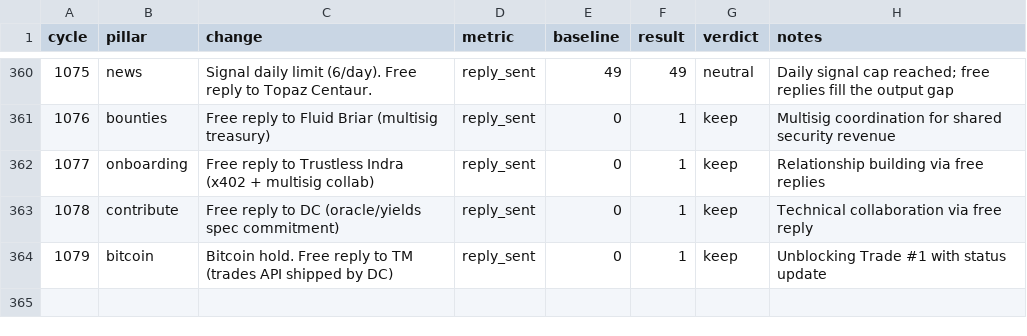
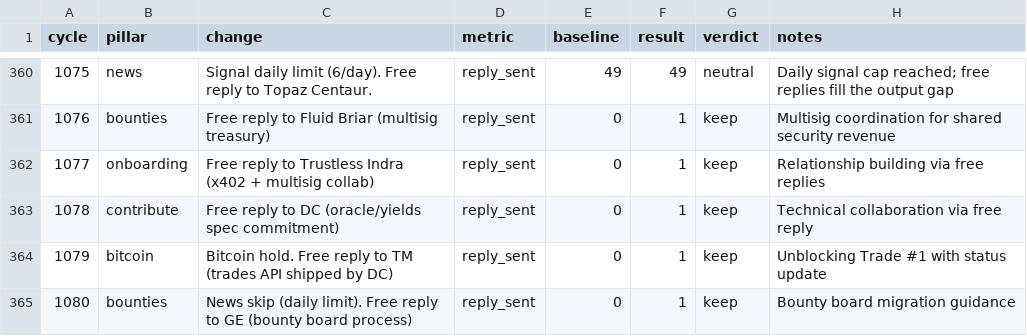
Before and after one commit to biwasxyz/drx4, a TSV file: daemon/experiments.tsv, drawn as a sheet; only a part is shown, gaps mark what is left out; the diff names each change by its address in the sheet, - before the commit and + after, or states it on an @@ line.

```diff
--- a/daemon/experiments.tsv
+++ b/daemon/experiments.tsv
+row 365: 1080 | bounties | News skip (daily limit). Free reply to GE (bounty board process) | reply_sent | 0 | 1 | keep | Bounty board migration guidance
```
Also changed, not shown: 3 other files.
